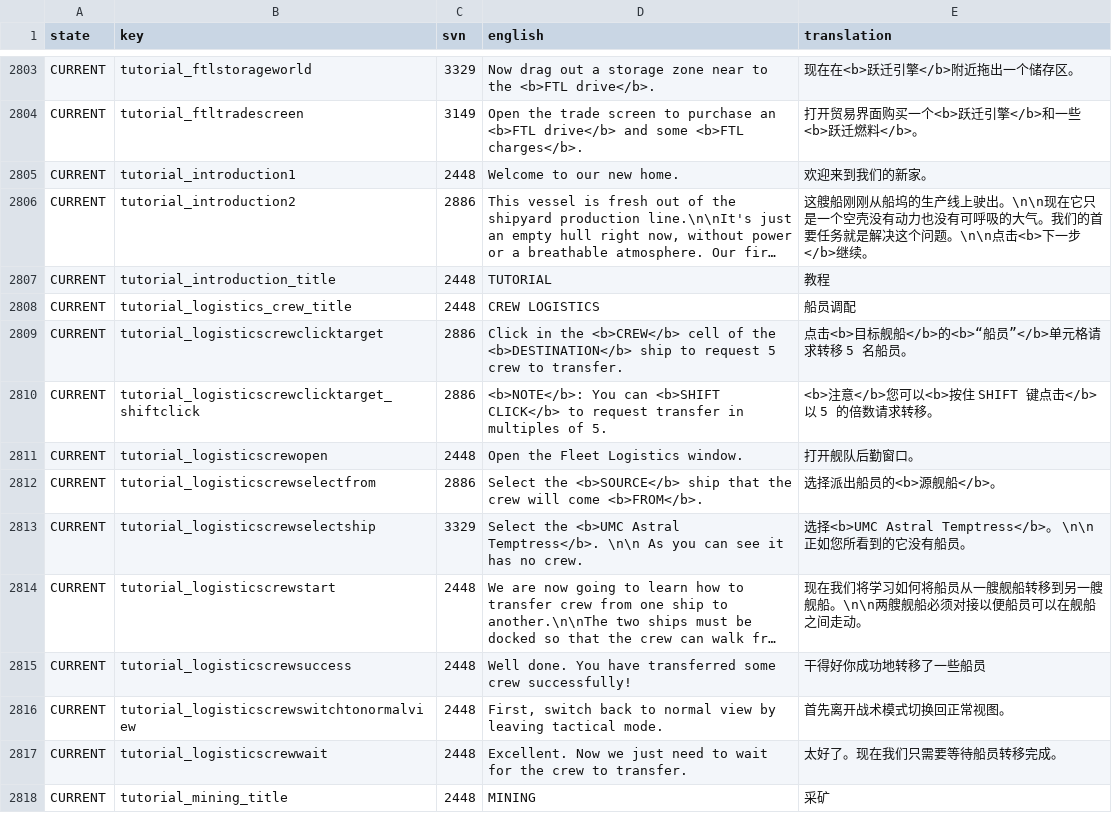
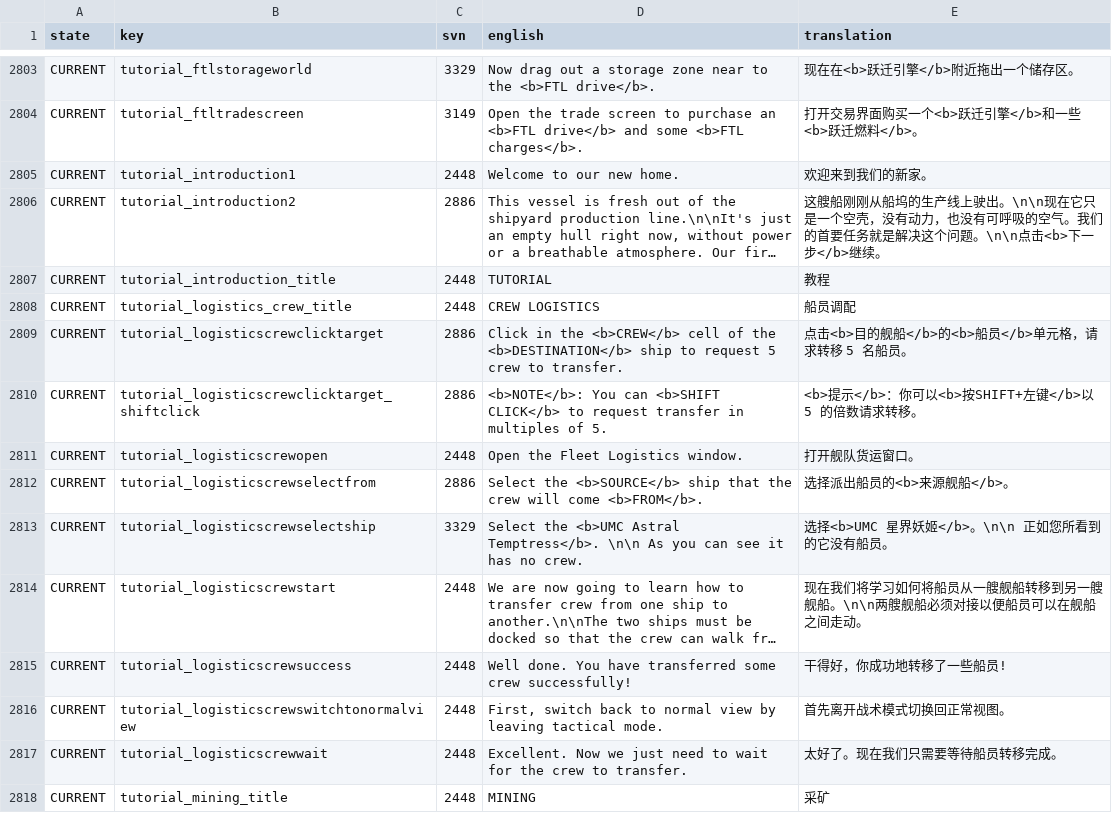
Before and after one commit to Totengeist/LastStarshipTranslations, a CSV file: latest/data/language/chinese_simplified/language.csv, drawn as a sheet; only a part is shown, gaps mark what is left out; long unchanged cells end in …; the diff covers the shown part only; the diff names each change by its address in the sheet, - before the commit and + after, or states it on an @@ line.

Commit message:
feat: translation refine for Tiddlet questline, tutorial

```diff
--- a/latest/data/language/chinese_simplified/language.csv
+++ b/latest/data/language/chinese_simplified/language.csv
-E2804 (translation): 打开贸易界面购买一个<b>跃迁引擎</b>和一些<b>跃迁燃料</b>。
+E2804 (translation): 打开交易界面购买一个<b>跃迁引擎</b>和一些<b>跃迁燃料</b>。
-E2806 (translation): …一个空壳没有动力也没有可呼吸的大气。我们…
+E2806 (translation): …一个空壳，没有动力，也没有可呼吸的空气。我们…
-E2809 (translation): 点击<b>目标舰船</b>的<b>“船员”</b>单元格请求转移 5 名船员。
+E2809 (translation): 点击<b>目的舰船</b>的<b>船员</b>单元格，请求转移 5 名船员。
-E2810 (translation): <b>注意</b>您可以<b>按住 SHIFT 键点击</b>以 5 的倍数请求转移。
+E2810 (translation): <b>提示</b>：你可以<b>按SHIFT+左键</b>以 5 的倍数请求转移。
-E2811 (translation): 打开舰队后勤窗口。
+E2811 (translation): 打开舰队货运窗口。
-E2812 (translation): 选择派出船员的<b>源舰船</b>。
+E2812 (translation): 选择派出船员的<b>来源舰船</b>。
-E2813 (translation): 选择<b>UMC Astral Temptress</b>。 \n\n 正如您所看到的它没有船员。
+E2813 (translation): 选择<b>UMC 星界妖姬</b>。\n\n 正如您所看到的它没有船员。
-E2815 (translation): 干得好你成功地转移了一些船员
+E2815 (translation): 干得好，你成功地转移了一些船员!
```
Also changed, not shown: 183 edited cells elsewhere in this file.
